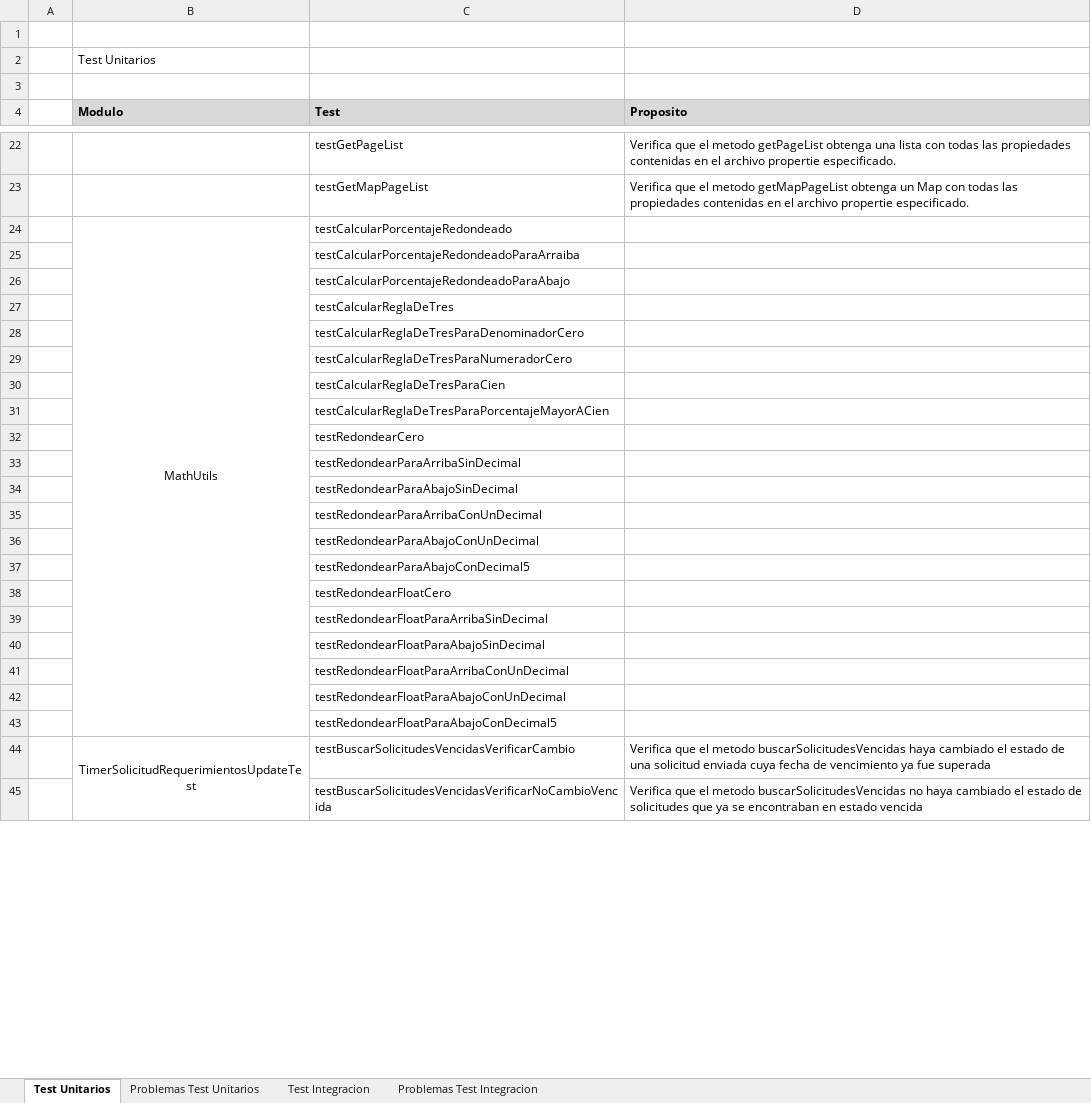
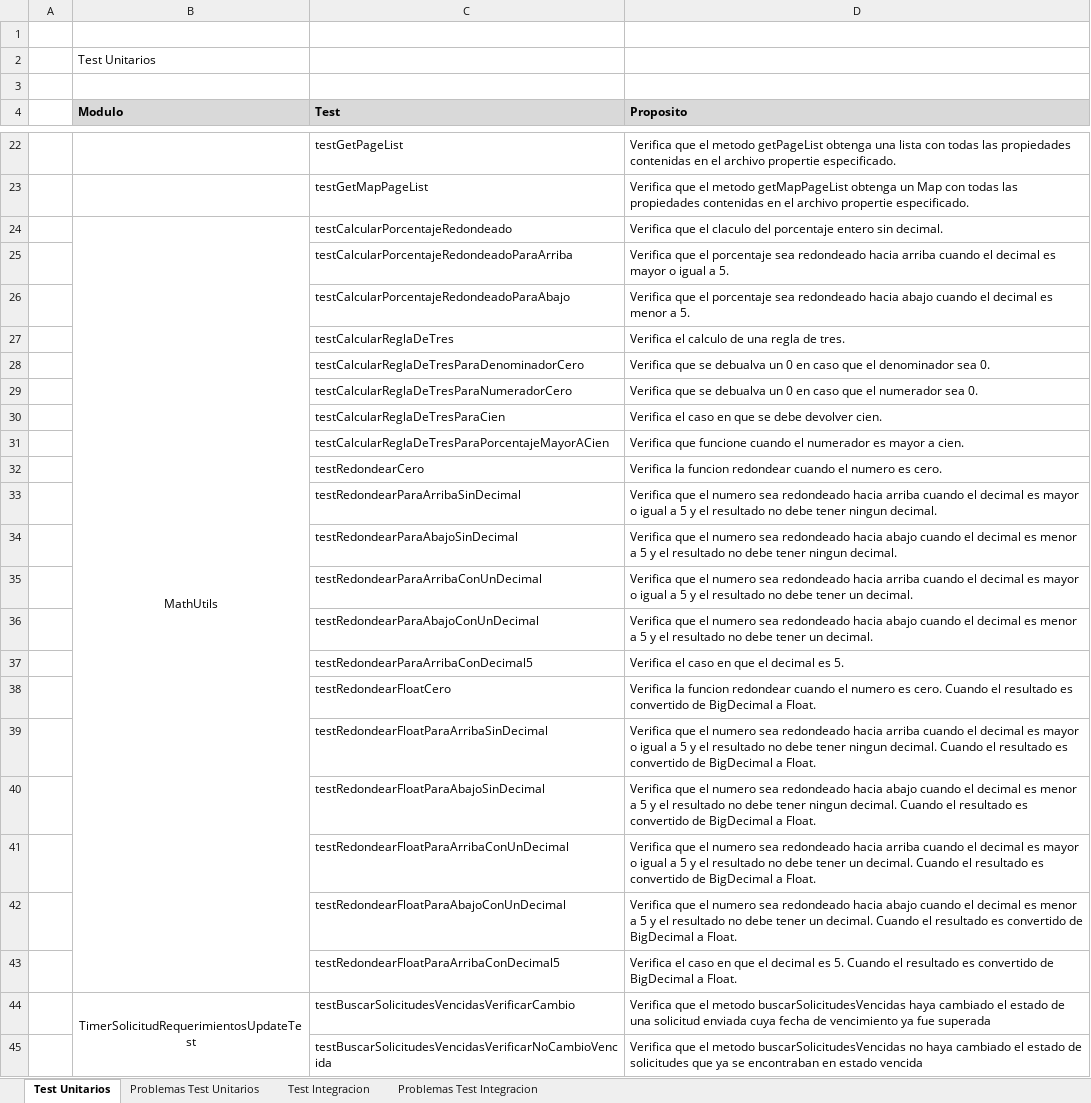
Before and after one commit to yano2h/TESIS, an Excel workbook: Informes/Informe_4/TestUnitarios.xlsx, sheet Test Unitarios, drawn as a sheet; only a part is shown, gaps mark what is left out; values as stored, in another font and other column widths than the file's, no borders; removed rows and columns are numbered as before the commit, all else as after; the diff covers the shown part only; the diff names each change by its address in the sheet, - before the commit and + after, or states it on an @@ line.

Commit message:
avance documentacion tests

```diff
--- a/Informes/Informe_4/TestUnitarios.xlsx (sheet Test Unitarios)
+++ b/Informes/Informe_4/TestUnitarios.xlsx (sheet Test Unitarios)
-D24 (Proposito): (empty)
+D24 (Proposito): Verifica que el claculo del porcentaje entero sin decimal.
-row 25:  |  | testCalcularPorcentajeRedondeadoParaArraiba
+row 25:  |  | testCalcularPorcentajeRedondeadoParaArriba | Verifica que el porcentaje sea redondeado hacia arriba cuando el decimal es mayor o igual a 5.
-D26 (Proposito): (empty)
+D26 (Proposito): Verifica que el porcentaje sea redondeado hacia abajo cuando el decimal es menor a 5.
-D27 (Proposito): (empty)
+D27 (Proposito): Verifica el calculo de una regla de tres.
-D28 (Proposito): (empty)
+D28 (Proposito): Verifica que se debualva un 0 en caso que el denominador sea 0.
-D29 (Proposito): (empty)
+D29 (Proposito): Verifica que se debualva un 0 en caso que el numerador sea 0.
-D30 (Proposito): (empty)
+D30 (Proposito): Verifica el caso en que se debe devolver cien.
-D31 (Proposito): (empty)
+D31 (Proposito): Verifica que funcione cuando el numerador es mayor a cien.
-D32 (Proposito): (empty)
+D32 (Proposito): Verifica la funcion redondear cuando el numero es cero.
-D33 (Proposito): (empty)
+D33 (Proposito): Verifica que el numero sea redondeado hacia arriba cuando el decimal es mayor o igual a 5 y el resultado no debe tener ningun decimal.
-D34 (Proposito): (empty)
+D34 (Proposito): Verifica que el numero sea redondeado hacia abajo cuando el decimal es menor a 5 y el resultado no debe tener ningun decimal.
-D35 (Proposito): (empty)
+D35 (Proposito): Verifica que el numero sea redondeado hacia arriba cuando el decimal es mayor o igual a 5 y el resultado no debe tener un decimal.
-D36 (Proposito): (empty)
+D36 (Proposito): Verifica que el numero sea redondeado hacia abajo cuando el decimal es menor a 5 y el resultado no debe tener un decimal.
-row 37:  |  | testRedondearParaAbajoConDecimal5
+row 37:  |  | testRedondearParaArribaConDecimal5 | Verifica el caso en que el decimal es 5.
-D38 (Proposito): (empty)
+D38 (Proposito): Verifica la funcion redondear cuando el numero es cero. Cuando el resultado es convertido de BigDecimal a Float.
-D39 (Proposito): (empty)
+D39 (Proposito): Verifica que el numero sea redondeado hacia arriba cuando el decimal es mayor o igual a 5 y el resultado no debe tener ningun decimal. Cuando el resultado es convertido de BigDecimal a Float.
-D40 (Proposito): (empty)
+D40 (Proposito): Verifica que el numero sea redondeado hacia abajo cuando el decimal es menor a 5 y el resultado no debe tener ningun decimal. Cuando el resultado es convertido de BigDecimal a Float.
-D41 (Proposito): (empty)
+D41 (Proposito): Verifica que el numero sea redondeado hacia arriba cuando el decimal es mayor o igual a 5 y el resultado no debe tener un decimal. Cuando el resultado es convertido de BigDecimal a Float.
-D42 (Proposito): (empty)
+D42 (Proposito): Verifica que el numero sea redondeado hacia abajo cuando el decimal es menor a 5 y el resultado no debe tener un decimal. Cuando el resultado es convertido de BigDecimal a Float.
-row 43:  |  | testRedondearFloatParaAbajoConDecimal5
+row 43:  |  | testRedondearFloatParaArribaConDecimal5 | Verifica el caso en que el decimal es 5. Cuando el resultado es convertido de BigDecimal a Float.
```
Also changed, not shown: 9 edited cells and merged cells elsewhere in this sheet, sheet Test Integracion.
